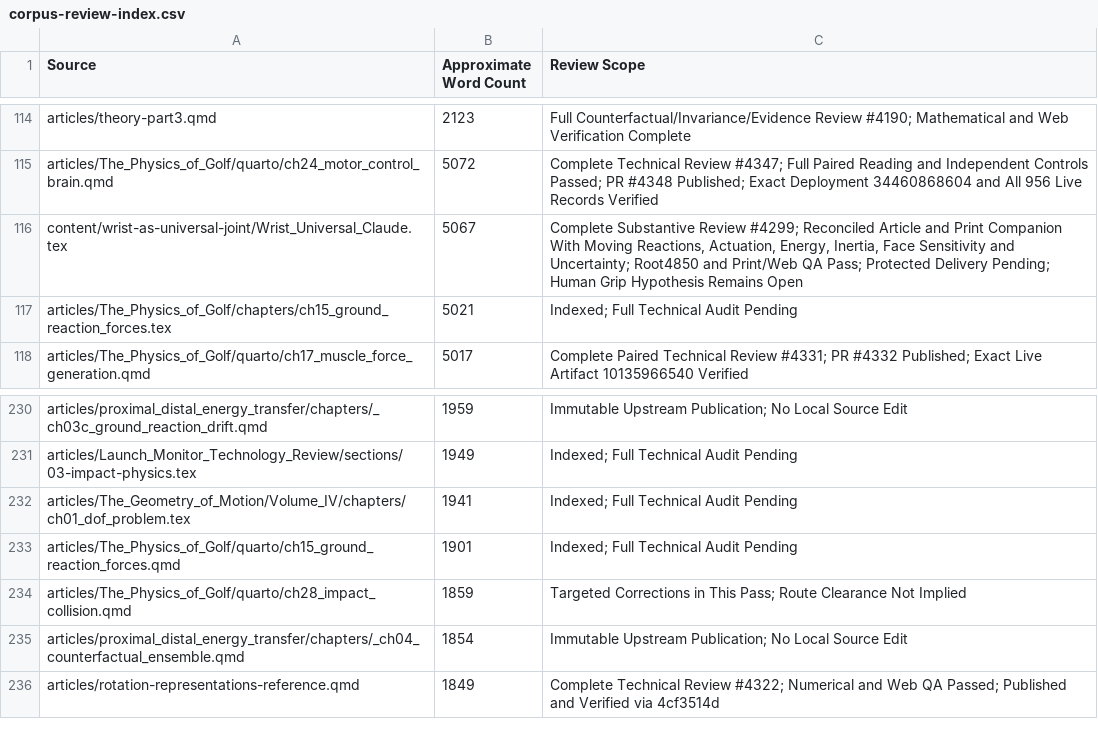
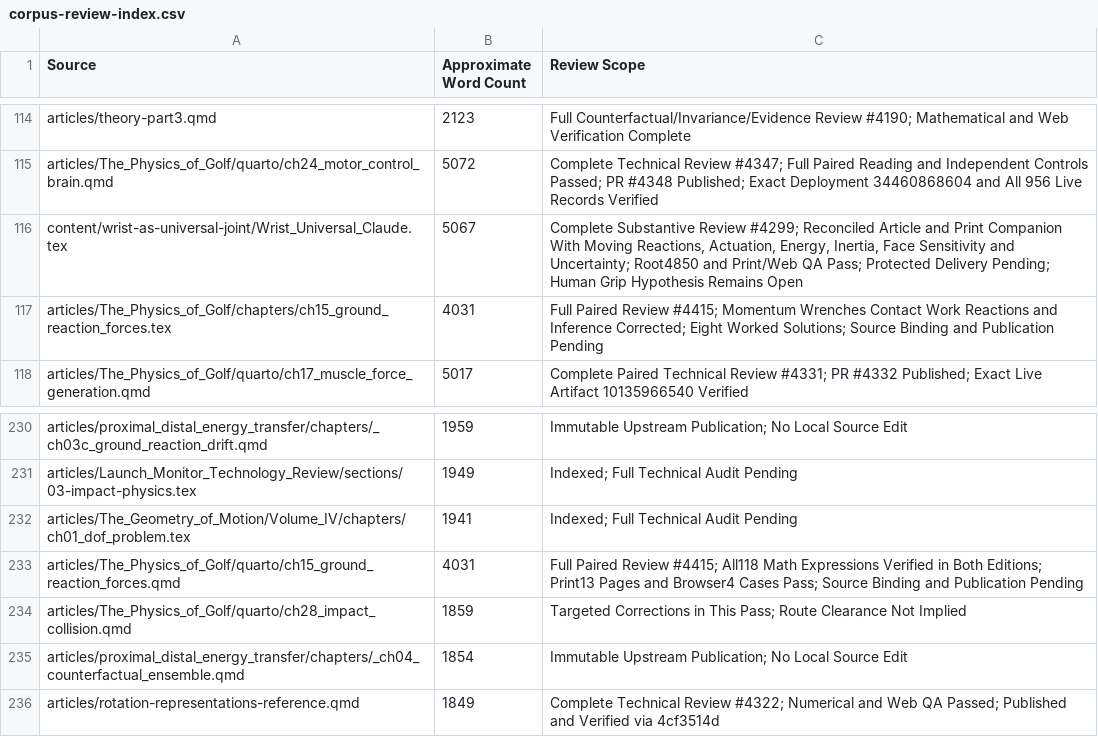
Before and after one commit to D-sorganization/AffineDrift, a CSV file: docs/development/technical-review/corpus-review-index.csv, drawn as a sheet; only a part is shown, gaps mark what is left out.

```diff
--- a/docs/development/technical-review/corpus-review-index.csv
+++ b/docs/development/technical-review/corpus-review-index.csv
@@ -116,3 +116,3 @@ articles/The_Physics_of_Golf/quarto/ch24_motor_control_brain.qmd,5072,Complete T
 content/wrist-as-universal-joint/Wrist_Universal_Claude.tex,5067,"Complete Substantive Review #4299; Reconciled Article and Print Companion With Moving Reactions, Actuation, Energy, Inertia, Face Sensitivity and Uncertainty; Root4850 and Print/Web QA Pass; Protected Delivery Pending; Human Grip Hypothesis Remains Open"
-articles/The_Physics_of_Golf/chapters/ch15_ground_reaction_forces.tex,5021,Indexed; Full Technical Audit Pending
+articles/The_Physics_of_Golf/chapters/ch15_ground_reaction_forces.tex,4031,Full Paired Review #4415; Momentum Wrenches Contact Work Reactions and Inference Corrected; Eight Worked Solutions; Source Binding and Publication Pending
 articles/The_Physics_of_Golf/quarto/ch17_muscle_force_generation.qmd,5017,Complete Paired Technical Review #4331; PR #4332 Published; Exact Live Artifact 10135966540 Verified
@@ -232,3 +232,3 @@ articles/Launch_Monitor_Technology_Review/sections/03-impact-physics.tex,1949,In
 articles/The_Geometry_of_Motion/Volume_IV/chapters/ch01_dof_problem.tex,1941,Indexed; Full Technical Audit Pending
-articles/The_Physics_of_Golf/quarto/ch15_ground_reaction_forces.qmd,1901,Indexed; Full Technical Audit Pending
+articles/The_Physics_of_Golf/quarto/ch15_ground_reaction_forces.qmd,4031,Full Paired Review #4415; All118 Math Expressions Verified in Both Editions; Print13 Pages and Browser4 Cases Pass; Source Binding and Publication Pending
 articles/The_Physics_of_Golf/quarto/ch28_impact_collision.qmd,1859,Targeted Corrections in This Pass; Route Clearance Not Implied
```
Also changed, not shown: 7 other files.
